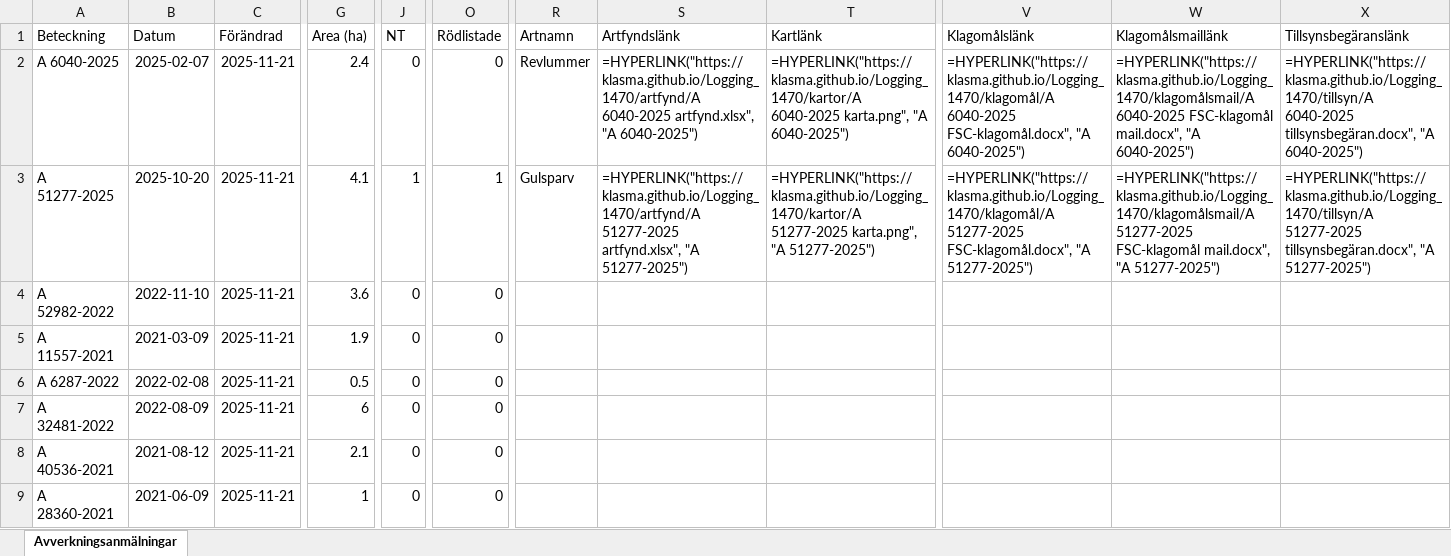
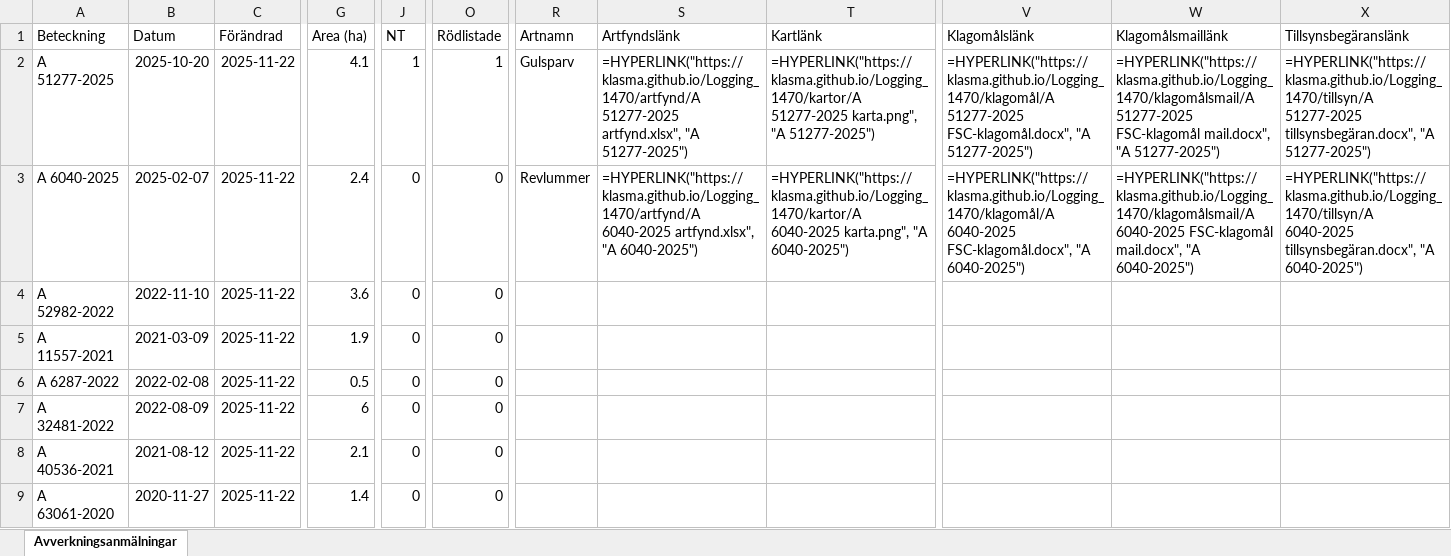
Before and after one commit to klasma/Logging_1470, an Excel workbook: Översikt VARA.xlsx, sheet Avverkningsanmälningar, drawn as a sheet; only a part is shown, gaps mark what is left out; values as stored, in another font and other column widths than the file's, no borders; formulas without a stored value are shown as written; the diff covers the shown part only; the diff names each change by its address in the sheet, - before the commit and + after, or states it on an @@ line.

```diff
--- a/Översikt VARA.xlsx (sheet Avverkningsanmälningar)
+++ b/Översikt VARA.xlsx (sheet Avverkningsanmälningar)
-A2 (Beteckning): A 6040-2025
+A2 (Beteckning): A 51277-2025
-B2 (Datum): 2025-02-07
+B2 (Datum): 2025-10-20
-C2:C9 (Förändrad): 2025-11-21
+C2:C9 (Förändrad): 2025-11-22
-G2 (Area (ha)): 2.4
+G2 (Area (ha)): 4.1
-J2 (NT): 0
+J2 (NT): 1
-O2 (Rödlistade): 0
+O2 (Rödlistade): 1
-R2 (Artnamn): Revlummer
+R2 (Artnamn): Gulsparv
-S2 (Artfyndslänk): =HYPERLINK("https://klasma.github.io/Logging_1470/artfynd/A 6040-2025 artfynd.xlsx", "A 6040-2025")
+S2 (Artfyndslänk): =HYPERLINK("https://klasma.github.io/Logging_1470/artfynd/A 51277-2025 artfynd.xlsx", "A 51277-2025")
-T2 (Kartlänk): =HYPERLINK("https://klasma.github.io/Logging_1470/kartor/A 6040-2025 karta.png", "A 6040-2025")
+T2 (Kartlänk): =HYPERLINK("https://klasma.github.io/Logging_1470/kartor/A 51277-2025 karta.png", "A 51277-2025")
-V2 (Klagomålslänk): =HYPERLINK("https://klasma.github.io/Logging_1470/klagomål/A 6040-2025 FSC-klagomål.docx", "A 6040-2025")
+V2 (Klagomålslänk): =HYPERLINK("https://klasma.github.io/Logging_1470/klagomål/A 51277-2025 FSC-klagomål.docx", "A 51277-2025")
-W2 (Klagomålsmaillänk): =HYPERLINK("https://klasma.github.io/Logging_1470/klagomålsmail/A 6040-2025 FSC-klagomål mail.docx", "A 6040-2025")
+W2 (Klagomålsmaillänk): =HYPERLINK("https://klasma.github.io/Logging_1470/klagomålsmail/A 51277-2025 FSC-klagomål mail.docx", "A 51277-2025")
-X2 (Tillsynsbegäranslänk): =HYPERLINK("https://klasma.github.io/Logging_1470/tillsyn/A 6040-2025 tillsynsbegäran.docx", "A 6040-2025")
+X2 (Tillsynsbegäranslänk): =HYPERLINK("https://klasma.github.io/Logging_1470/tillsyn/A 51277-2025 tillsynsbegäran.docx", "A 51277-2025")
-A3 (Beteckning): A 51277-2025
+A3 (Beteckning): A 6040-2025
-B3 (Datum): 2025-10-20
+B3 (Datum): 2025-02-07
-G3 (Area (ha)): 4.1
+G3 (Area (ha)): 2.4
-J3 (NT): 1
+J3 (NT): 0
-O3 (Rödlistade): 1
+O3 (Rödlistade): 0
-R3 (Artnamn): Gulsparv
+R3 (Artnamn): Revlummer
-S3 (Artfyndslänk): =HYPERLINK("https://klasma.github.io/Logging_1470/artfynd/A 51277-2025 artfynd.xlsx", "A 51277-2025")
+S3 (Artfyndslänk): =HYPERLINK("https://klasma.github.io/Logging_1470/artfynd/A 6040-2025 artfynd.xlsx", "A 6040-2025")
-T3 (Kartlänk): =HYPERLINK("https://klasma.github.io/Logging_1470/kartor/A 51277-2025 karta.png", "A 51277-2025")
+T3 (Kartlänk): =HYPERLINK("https://klasma.github.io/Logging_1470/kartor/A 6040-2025 karta.png", "A 6040-2025")
-V3 (Klagomålslänk): =HYPERLINK("https://klasma.github.io/Logging_1470/klagomål/A 51277-2025 FSC-klagomål.docx", "A 51277-2025")
+V3 (Klagomålslänk): =HYPERLINK("https://klasma.github.io/Logging_1470/klagomål/A 6040-2025 FSC-klagomål.docx", "A 6040-2025")
-W3 (Klagomålsmaillänk): =HYPERLINK("https://klasma.github.io/Logging_1470/klagomålsmail/A 51277-2025 FSC-klagomål mail.docx", "A 51277-2025")
+W3 (Klagomålsmaillänk): =HYPERLINK("https://klasma.github.io/Logging_1470/klagomålsmail/A 6040-2025 FSC-klagomål mail.docx", "A 6040-2025")
-X3 (Tillsynsbegäranslänk): =HYPERLINK("https://klasma.github.io/Logging_1470/tillsyn/A 51277-2025 tillsynsbegäran.docx", "A 51277-2025")
+X3 (Tillsynsbegäranslänk): =HYPERLINK("https://klasma.github.io/Logging_1470/tillsyn/A 6040-2025 tillsynsbegäran.docx", "A 6040-2025")
-A9 (Beteckning): A 28360-2021
+A9 (Beteckning): A 63061-2020
-B9 (Datum): 2021-06-09
+B9 (Datum): 2020-11-27
-G9 (Area (ha)): 1
+G9 (Area (ha)): 1.4
```
Also changed, not shown: 1175 edited cells elsewhere in this sheet, artfynd/A 51277-2025 artfynd.xlsx, artfynd/A 6040-2025 artfynd.xlsx, 10 other files.
